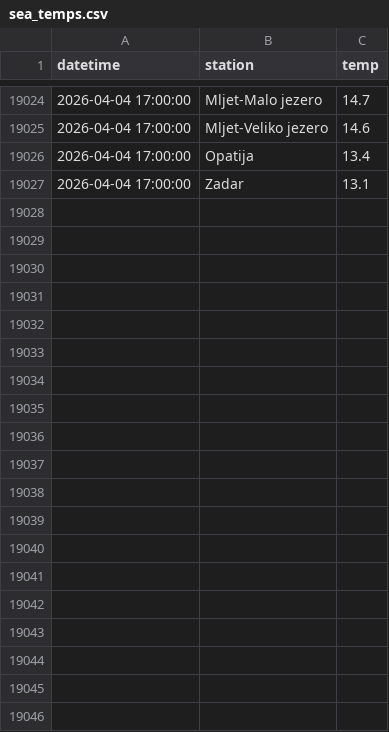
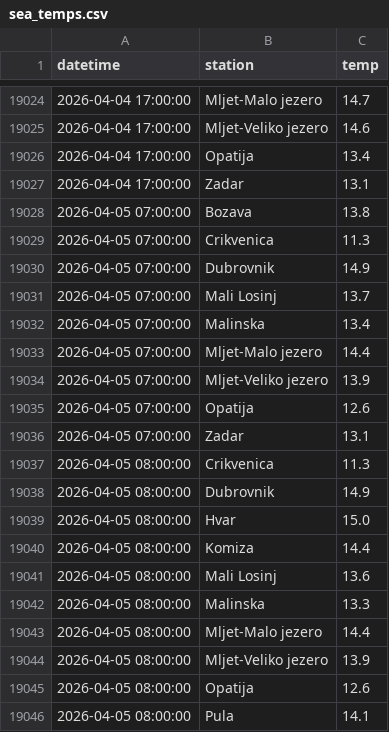
Before and after one commit to jurezgubic/sea-temps, a CSV file: sea_temps.csv, drawn as a sheet; only a part is shown, gaps mark what is left out; the diff covers the shown part only; the diff names each change by its address in the sheet, - before the commit and + after, or states it on an @@ line.

```diff
--- a/sea_temps.csv
+++ b/sea_temps.csv
+row 19028: 2026-04-05 07:00:00 | Bozava | 13.8
+row 19029: 2026-04-05 07:00:00 | Crikvenica | 11.3
+row 19030: 2026-04-05 07:00:00 | Dubrovnik | 14.9
+row 19031: 2026-04-05 07:00:00 | Mali Losinj | 13.7
+row 19032: 2026-04-05 07:00:00 | Malinska | 13.4
+row 19033: 2026-04-05 07:00:00 | Mljet-Malo jezero | 14.4
+row 19034: 2026-04-05 07:00:00 | Mljet-Veliko jezero | 13.9
+row 19035: 2026-04-05 07:00:00 | Opatija | 12.6
+row 19036: 2026-04-05 07:00:00 | Zadar | 13.1
+row 19037: 2026-04-05 08:00:00 | Crikvenica | 11.3
+row 19038: 2026-04-05 08:00:00 | Dubrovnik | 14.9
+row 19039: 2026-04-05 08:00:00 | Hvar | 15.0
+row 19040: 2026-04-05 08:00:00 | Komiza | 14.4
+row 19041: 2026-04-05 08:00:00 | Mali Losinj | 13.6
+row 19042: 2026-04-05 08:00:00 | Malinska | 13.3
+row 19043: 2026-04-05 08:00:00 | Mljet-Malo jezero | 14.4
+row 19044: 2026-04-05 08:00:00 | Mljet-Veliko jezero | 13.9
+row 19045: 2026-04-05 08:00:00 | Opatija | 12.6
+row 19046: 2026-04-05 08:00:00 | Pula | 14.1
```
Also changed, not shown: 43 added rows elsewhere in this file.
